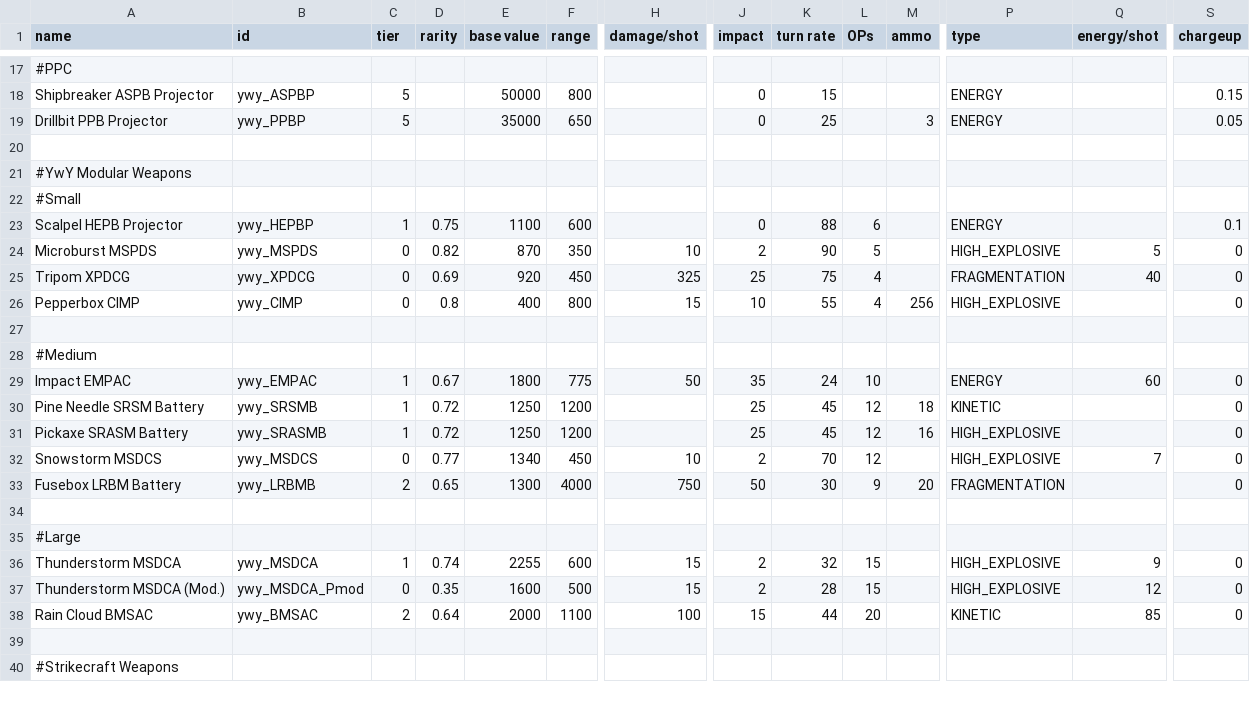
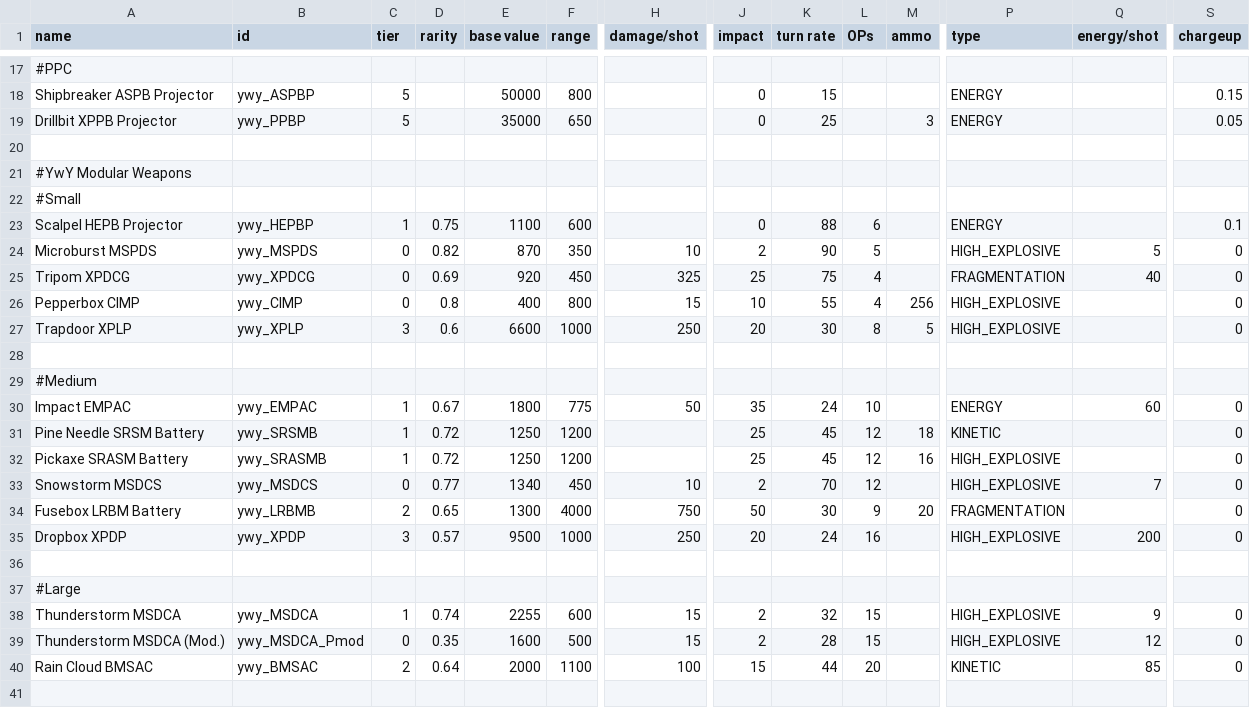
Before and after one commit to Clueless-Foolish-Surveyor/Yoshgramm-wen-Yard, a CSV file: data/weapons/weapon_data.csv, drawn as a sheet; only a part is shown, gaps mark what is left out; the shorter side is filled out with more unchanged rows; rows hold the shown columns only; the diff names each change by its address in the sheet, - before the commit and + after, or states it on an @@ line.

```diff
--- a/data/weapons/weapon_data.csv
+++ b/data/weapons/weapon_data.csv
-A19 (name): Drillbit PPB Projector
+A19 (name): Drillbit XPPB Projector
+row 27: Trapdoor XPLP | ywy_XPLP | 3 | 0.6 | 6600 | 1000 | 250 | 20 | 30 | 8 | 5 | HIGH_EXPLOSIVE |  | 0
+row 35: Dropbox XPDP | ywy_XPDP | 3 | 0.57 | 9500 | 1000 | 250 | 20 | 24 | 16 |  | HIGH_EXPLOSIVE | 200 | 0
```
Also changed, not shown: data/hulls/ship_data.csv, data/strings/descriptions.csv, 10 other files.
